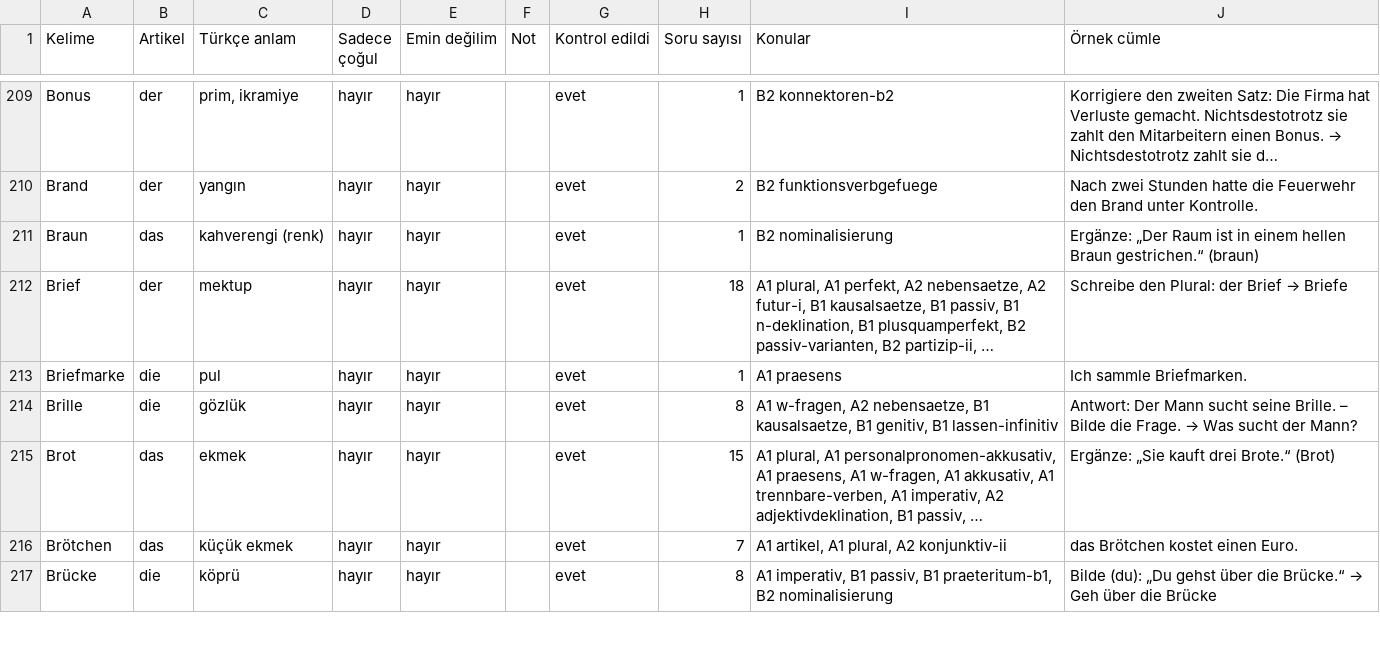
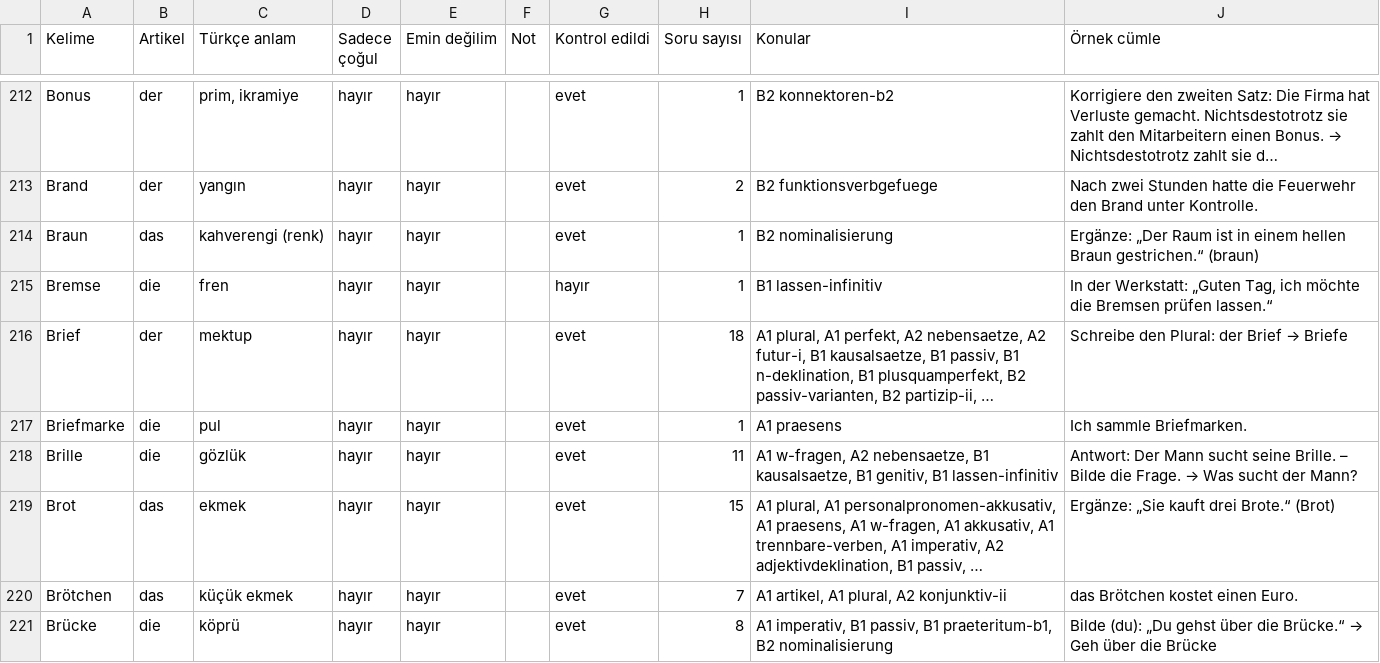
Before and after one commit to bozkurtomerfaruk/bozkurtacademy, a CSV file: docs/sozluk-kontrol.csv, drawn as a sheet; only a part is shown, gaps mark what is left out; long unchanged cells end in …; addresses are those after the commit; the diff covers the shown part only; the diff names each change by its address in the sheet, - before the commit and + after, or states it on an @@ line.

```diff
--- a/docs/sozluk-kontrol.csv
+++ b/docs/sozluk-kontrol.csv
+row 215: Bremse | die | fren | hayır | hayır |  | hayır | 1 | B1 lassen-infinitiv | In der Werkstatt: „Guten Tag, ich möchte die Bremsen prüfen lassen.“
-H218 (Soru sayısı): 8
+H218 (Soru sayısı): 11
```
Also changed, not shown: 6 added rows and 126 edited cells elsewhere in this file, docs/sozluk-bekleyen.csv, 6 other files.
